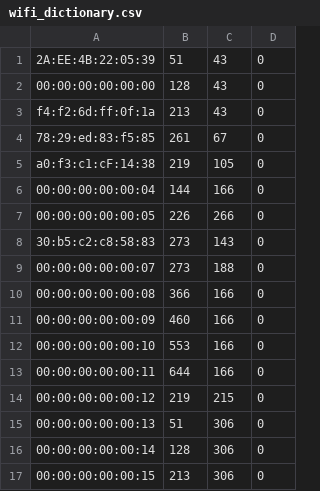
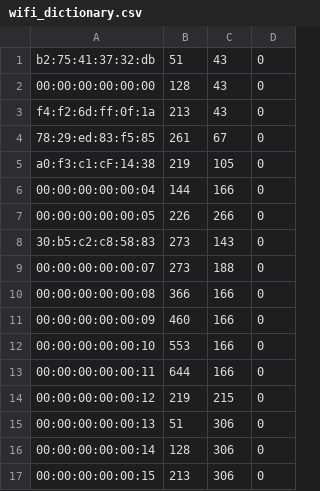
Before and after one commit to PTIN2020/B1, a CSV file: car_driver/wifitriangulation/wifi_dictionary.csv, drawn as a sheet.

Commit message:
Last Driver

```diff
--- a/car_driver/wifitriangulation/wifi_dictionary.csv
+++ b/car_driver/wifitriangulation/wifi_dictionary.csv
@@ -1,2 +1,2 @@
-2A:EE:4B:22:05:39,51,43,0
+b2:75:41:37:32:db,51,43,0
 00:00:00:00:00:00,128,43,0
```
Also changed, not shown: 10 other files.
